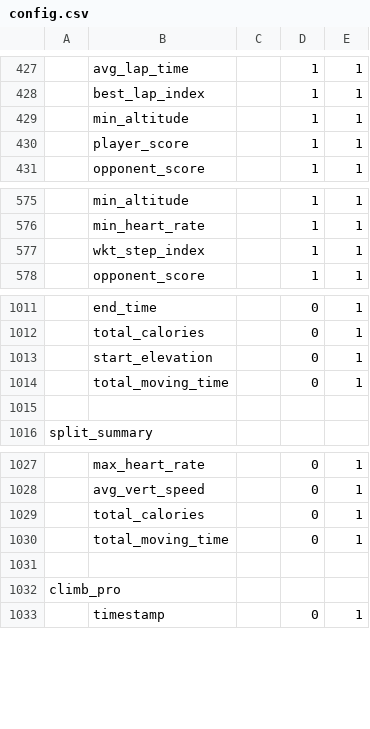
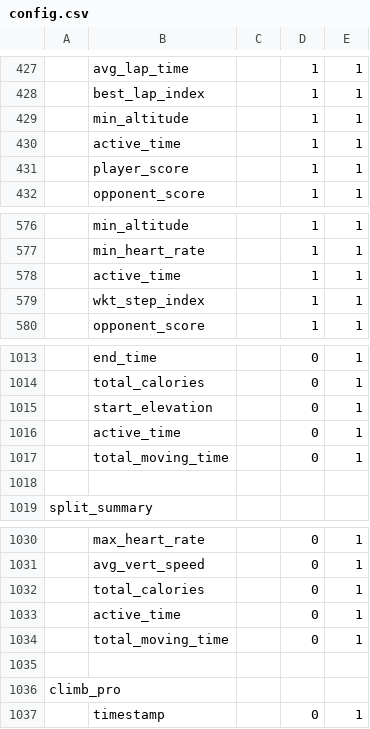
Before and after one commit to garmin/fit-c-sdk, a CSV file: config.csv, drawn as a sheet; only a part is shown, gaps mark what is left out; the diff names each change by its address in the sheet, - before the commit and + after, or states it on an @@ line.

```diff
--- a/config.csv
+++ b/config.csv
+row 430:  | active_time |  | 1 | 1
+row 578:  | active_time |  | 1 | 1
+row 1016:  | active_time |  | 0 | 1
+row 1033:  | active_time |  | 0 | 1
```
Also changed, not shown: 18 other files.
